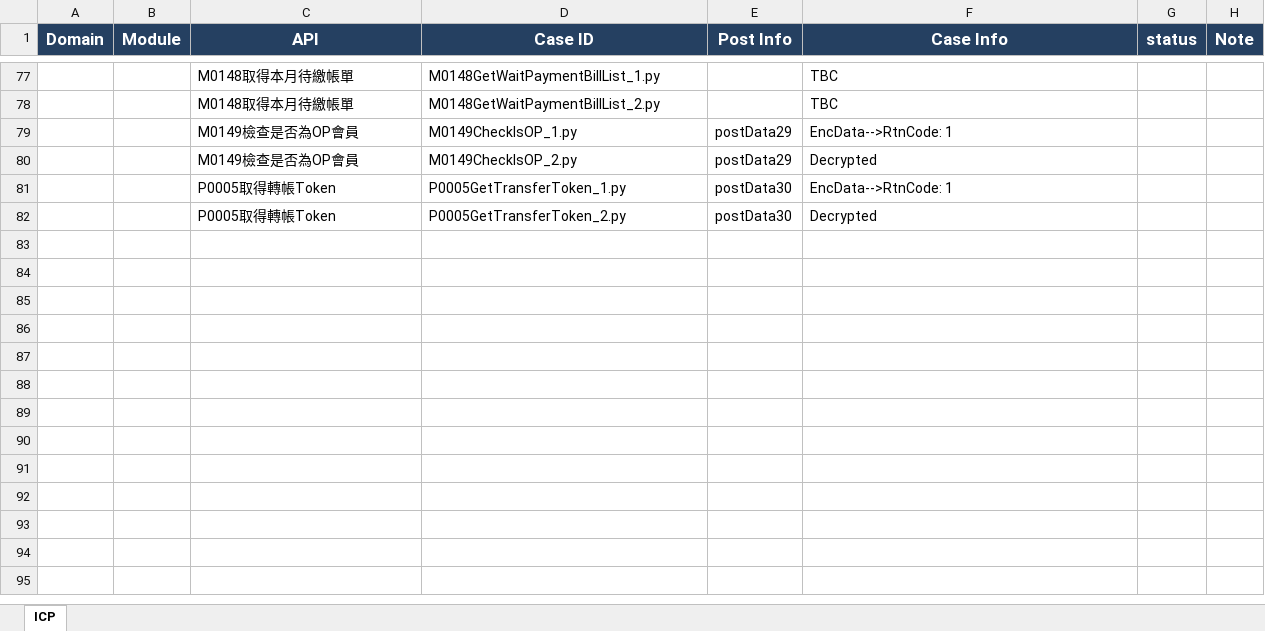
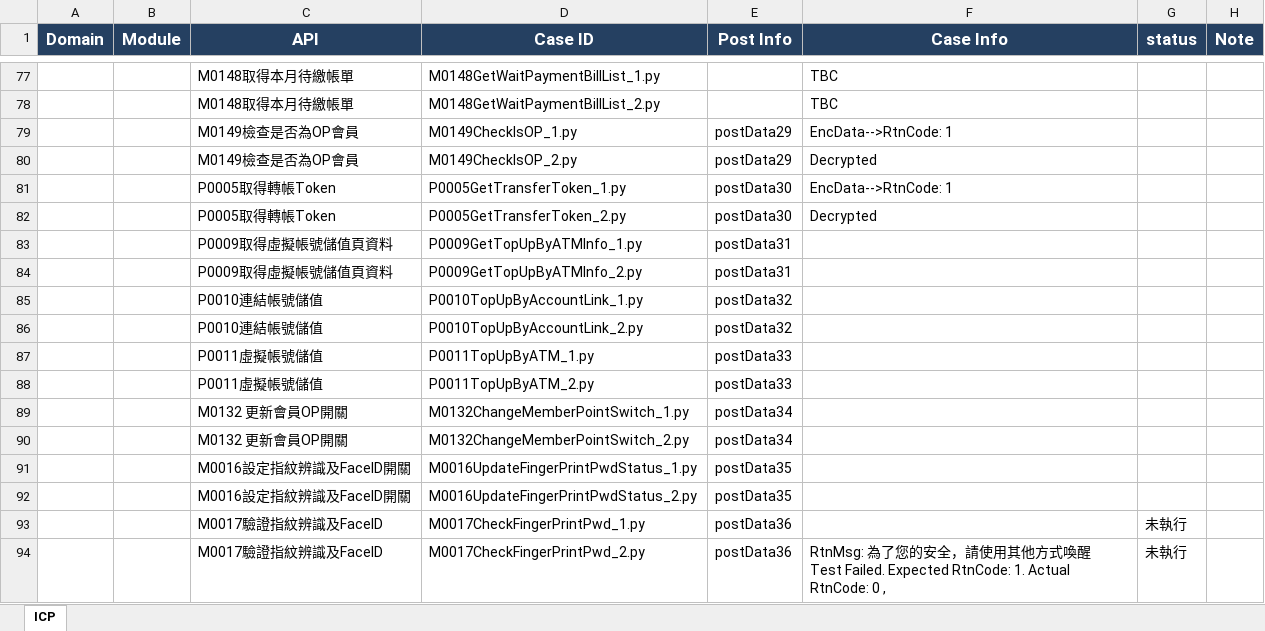
Before and after one commit to Athena20230322/testicashapi, an Excel workbook: api自動化測試腳清單.xlsx, sheet ICP, drawn as a sheet; only a part is shown, gaps mark what is left out; values as stored, in another font and other column widths than the file's, no borders; ↵ is a line break in a cell; the diff names each change by its address in the sheet, - before the commit and + after, or states it on an @@ line.

Commit message:
updatetesticashapi0628

```diff
--- a/api自動化測試腳清單.xlsx (sheet ICP)
+++ b/api自動化測試腳清單.xlsx (sheet ICP)
+row 83:  |  | P0009取得虛擬帳號儲值頁資料 | P0009GetTopUpByATMInfo_1.py | postData31
+row 84:  |  | P0009取得虛擬帳號儲值頁資料 | P0009GetTopUpByATMInfo_2.py | postData31
+row 85:  |  | P0010連結帳號儲值 | P0010TopUpByAccountLink_1.py | postData32
+row 86:  |  | P0010連結帳號儲值 | P0010TopUpByAccountLink_2.py | postData32
+row 87:  |  | P0011虛擬帳號儲值 | P0011TopUpByATM_1.py | postData33
+row 88:  |  | P0011虛擬帳號儲值 | P0011TopUpByATM_2.py | postData33
+row 89:  |  | M0132 更新會員OP開關 | M0132ChangeMemberPointSwitch_1.py | postData34
+row 90:  |  | M0132 更新會員OP開關 | M0132ChangeMemberPointSwitch_2.py | postData34
+row 91:  |  | M0016設定指紋辨識及FaceID開關 | M0016UpdateFingerPrintPwdStatus_1.py | postData35
+row 92:  |  | M0016設定指紋辨識及FaceID開關 | M0016UpdateFingerPrintPwdStatus_2.py | postData35
+row 93:  |  | M0017驗證指紋辨識及FaceID | M0017CheckFingerPrintPwd_1.py | postData36 |  | 未執行
+row 94:  |  | M0017驗證指紋辨識及FaceID | M0017CheckFingerPrintPwd_2.py | postData36 | RtnMsg: 為了您的安全，請使用其他方式喚醒 ↵ Test Failed. Expected RtnCode: 1. Actual RtnCode: 0 , | 未執行
```
Also changed, not shown: 27 other files.
